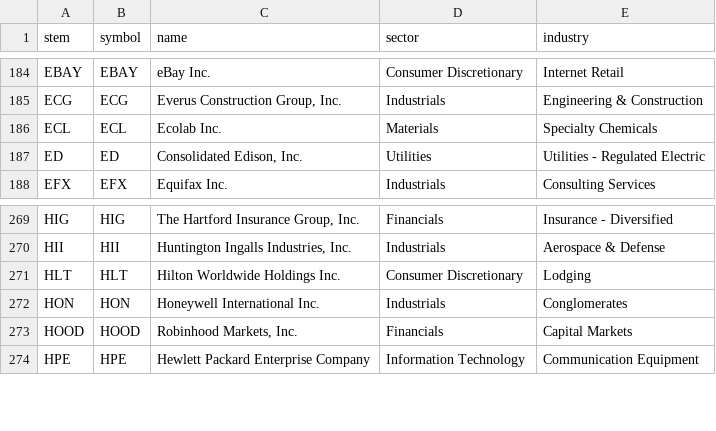
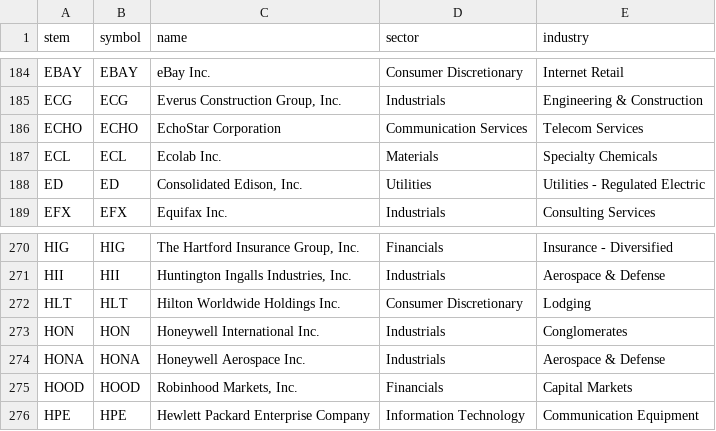
Before and after one commit to dinohsu1011-art/quant, a CSV file: data/meta.csv, drawn as a sheet; only a part is shown, gaps mark what is left out; the diff names each change by its address in the sheet, - before the commit and + after, or states it on an @@ line.

```diff
--- a/data/meta.csv
+++ b/data/meta.csv
+row 186: ECHO | ECHO | EchoStar Corporation | Communication Services | Telecom Services
+row 274: HONA | HONA | Honeywell Aerospace Inc. | Industrials | Aerospace & Defense
```
Also changed, not shown: 2 other files.
